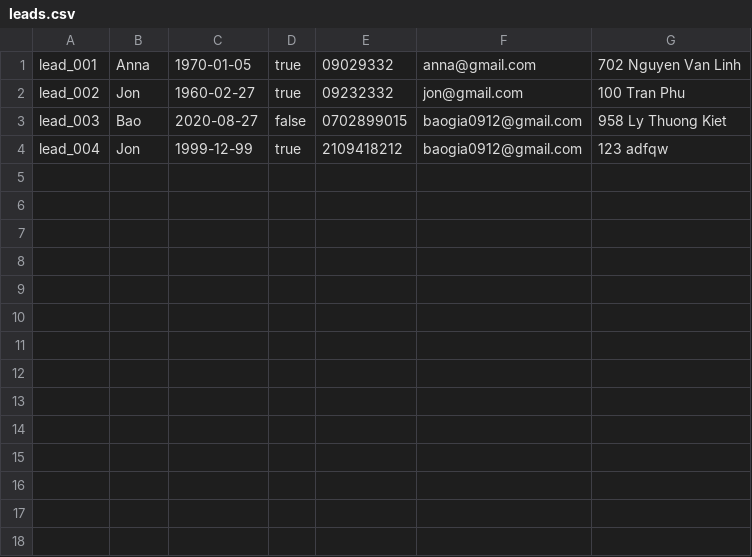
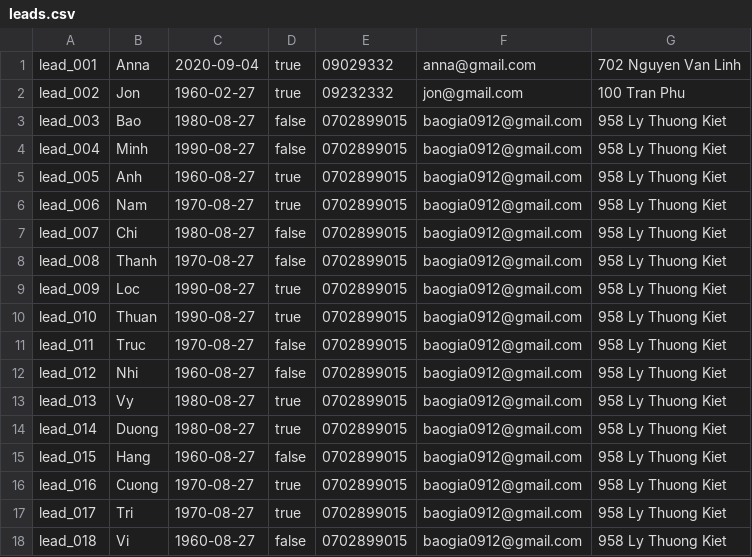
Before and after one commit to baogia0912/Programming-Assignment, a CSV file: leads.csv, drawn as a sheet.

```diff
--- a/leads.csv
+++ b/leads.csv
@@ -1,4 +1,18 @@
-lead_001,Anna,1970-01-05,true,09029332,anna@gmail.com,702 Nguyen Van Linh
+lead_001,Anna,2020-09-04,true,09029332,anna@gmail.com,702 Nguyen Van Linh
 lead_002,Jon,1960-02-27,true,09232332,jon@gmail.com,100 Tran Phu
-lead_003,Bao,2020-08-27,false,0702899015,baogia0912@gmail.com,958 Ly Thuong Kiet
-lead_004,Jon,1999-12-99,true,2109418212,baogia0912@gmail.com,123 adfqw
+lead_003,Bao,1980-08-27,false,0702899015,baogia0912@gmail.com,958 Ly Thuong Kiet
+lead_004,Minh,1990-08-27,false,0702899015,baogia0912@gmail.com,958 Ly Thuong Kiet
+lead_005,Anh,1960-08-27,true,0702899015,baogia0912@gmail.com,958 Ly Thuong Kiet
+lead_006,Nam,1970-08-27,true,0702899015,baogia0912@gmail.com,958 Ly Thuong Kiet
+lead_007,Chi,1980-08-27,false,0702899015,baogia0912@gmail.com,958 Ly Thuong Kiet
+lead_008,Thanh,1970-08-27,false,0702899015,baogia0912@gmail.com,958 Ly Thuong Kiet
+lead_009,Loc,1990-08-27,true,0702899015,baogia0912@gmail.com,958 Ly Thuong Kiet
+lead_010,Thuan,1990-08-27,true,0702899015,baogia0912@gmail.com,958 Ly Thuong Kiet
+lead_011,Truc,1970-08-27,false,0702899015,baogia0912@gmail.com,958 Ly Thuong Kiet
+lead_012,Nhi,1960-08-27,false,0702899015,baogia0912@gmail.com,958 Ly Thuong Kiet
+lead_013,Vy,1980-08-27,true,0702899015,baogia0912@gmail.com,958 Ly Thuong Kiet
+lead_014,Duong,1980-08-27,true,0702899015,baogia0912@gmail.com,958 Ly Thuong Kiet
+lead_015,Hang,1960-08-27,false,0702899015,baogia0912@gmail.com,958 Ly Thuong Kiet
+lead_016,Cuong,1970-08-27,true,0702899015,baogia0912@gmail.com,958 Ly Thuong Kiet
+lead_017,Tri,1970-08-27,true,0702899015,baogia0912@gmail.com,958 Ly Thuong Kiet
+lead_018,Vi,1960-08-27,false,0702899015,baogia0912@gmail.com,958 Ly Thuong Kiet
```
Also changed, not shown: out/production/Assignment/RMIT/leads.csv, src/RMIT/leads.csv, 10 other files.
